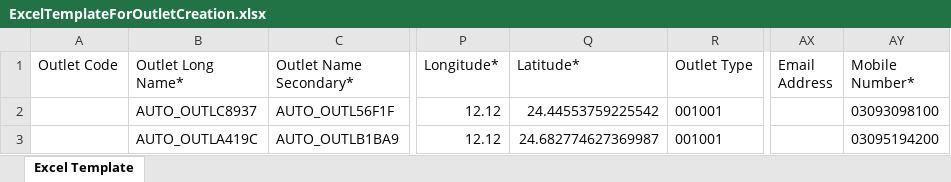
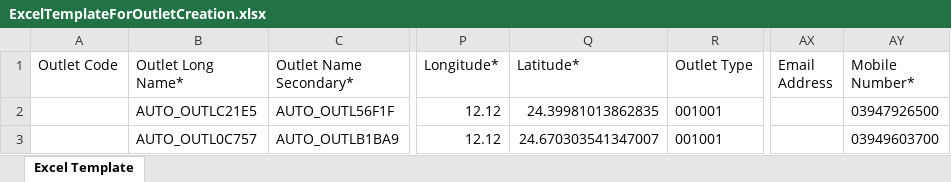
Before and after one commit to hadiimran00/ExcelGenerator, an Excel workbook: ResourcesTH/ExcelTemplateForOutletCreation.xlsx, sheet Excel Template, drawn as a sheet; only a part is shown, gaps mark what is left out; values as stored, in another font and other column widths than the file's, no borders; the diff names each change by its address in the sheet, - before the commit and + after, or states it on an @@ line.

```diff
--- a/ResourcesTH/ExcelTemplateForOutletCreation.xlsx (sheet Excel Template)
+++ b/ResourcesTH/ExcelTemplateForOutletCreation.xlsx (sheet Excel Template)
-B2 (Outlet Long Name*): AUTO_OUTLC8937
+B2 (Outlet Long Name*): AUTO_OUTLC21E5
-Q2 (Latitude*): 24.44553759225542
+Q2 (Latitude*): 24.39981013862835
-AY2 (Mobile Number*): 03093098100
+AY2 (Mobile Number*): 03947926500
-B3 (Outlet Long Name*): AUTO_OUTLA419C
+B3 (Outlet Long Name*): AUTO_OUTL0C757
-Q3 (Latitude*): 24.682774627369987
+Q3 (Latitude*): 24.670303541347007
-AY3 (Mobile Number*): 03095194200
+AY3 (Mobile Number*): 03949603700
```
Also changed, not shown: ResourcesBD/ExcelTemplateForOutletCreation.xlsx, ResourcesBD/dsrProfileData.xlsx, 15 other files.
